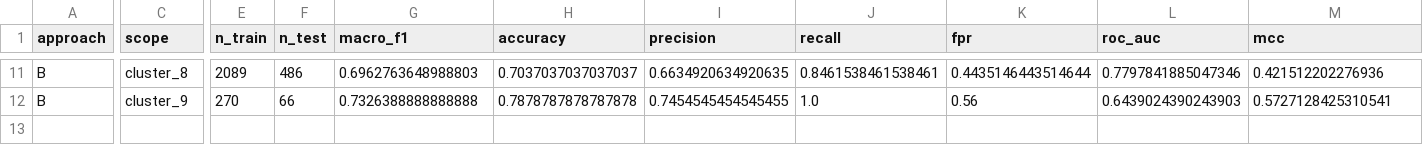
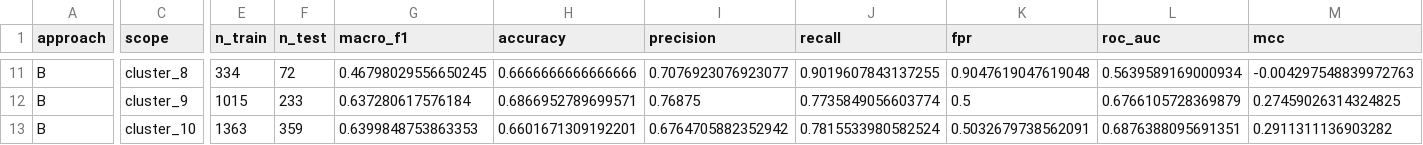
Before and after one commit to Kaustubh504/fake-news-detection, a CSV file: results/approach_b.csv, drawn as a sheet; only a part is shown, gaps mark what is left out; rows hold the shown columns only; the diff covers the shown part only; the diff names each change by its address in the sheet, - before the commit and + after, or states it on an @@ line.

```diff
--- a/results/approach_b.csv
+++ b/results/approach_b.csv
-E11 (n_train): 2089
+E11 (n_train): 334
-F11 (n_test): 486
+F11 (n_test): 72
-G11 (macro_f1): 0.6962763648988803
+G11 (macro_f1): 0.46798029556650245
-H11 (accuracy): 0.7037037037037037
+H11 (accuracy): 0.6666666666666666
-I11 (precision): 0.6634920634920635
+I11 (precision): 0.7076923076923077
-J11 (recall): 0.8461538461538461
+J11 (recall): 0.9019607843137255
-K11 (fpr): 0.4435146443514644
+K11 (fpr): 0.9047619047619048
-L11 (roc_auc): 0.7797841885047346
+L11 (roc_auc): 0.5639589169000934
-M11 (mcc): 0.421512202276936
+M11 (mcc): -0.004297548839972763
-E12 (n_train): 270
+E12 (n_train): 1015
-F12 (n_test): 66
+F12 (n_test): 233
-G12 (macro_f1): 0.7326388888888888
+G12 (macro_f1): 0.637280617576184
-H12 (accuracy): 0.7878787878787878
+H12 (accuracy): 0.6866952789699571
-I12 (precision): 0.7454545454545455
+I12 (precision): 0.76875
-J12 (recall): 1.0
+J12 (recall): 0.7735849056603774
-K12 (fpr): 0.56
+K12 (fpr): 0.5
-L12 (roc_auc): 0.6439024390243903
+L12 (roc_auc): 0.6766105728369879
-M12 (mcc): 0.5727128425310541
+M12 (mcc): 0.27459026314324825
+row 13: B | cluster_10 | 1363 | 359 | 0.6399848753863353 | 0.6601671309192201 | 0.6764705882352942 | 0.7815533980582524 | 0.5032679738562091 | 0.6876388095691351 | 0.2911311136903282
```
Also changed, not shown: 81 edited cells elsewhere in this file, results/approach_a.csv, results/topic_vs_platform.csv, 7 other files.
